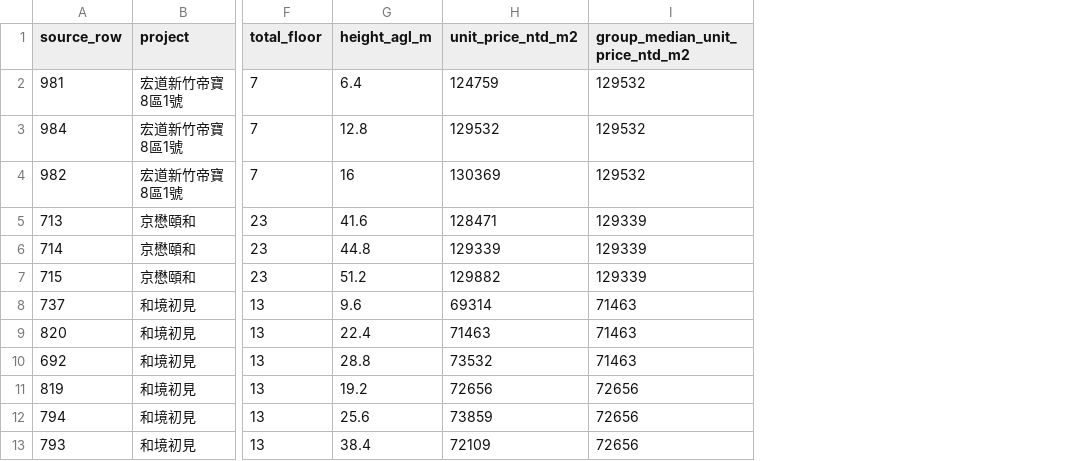
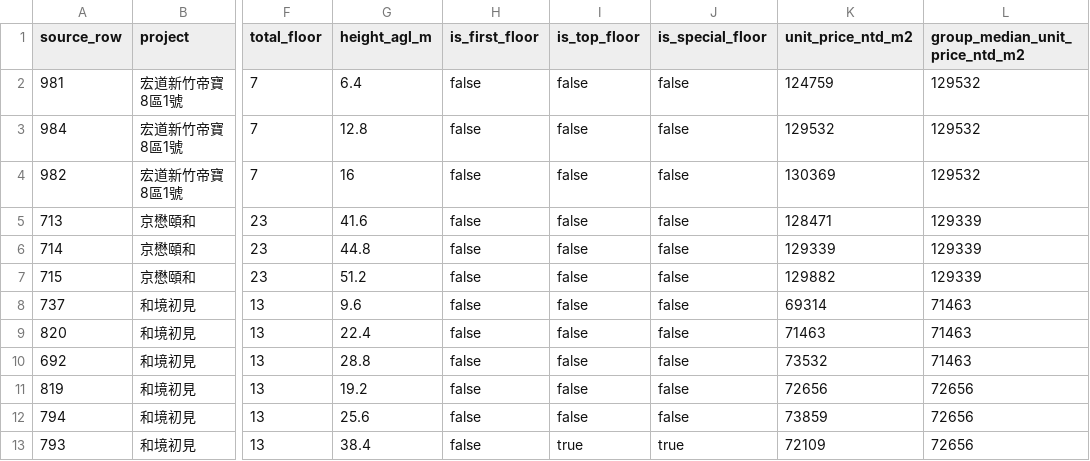
Before and after one commit to mbb200291/floor-premium-curve, a CSV file: data/processed/pilot_observations.csv, drawn as a sheet; only a part is shown, gaps mark what is left out; the diff names each change by its address in the sheet, - before the commit and + after, or states it on an @@ line.

Commit message:
feat: separate first and top floor effects

```diff
--- a/data/processed/pilot_observations.csv
+++ b/data/processed/pilot_observations.csv
+column H (is_first_floor), rows 2-13: all false
+column I (is_top_floor), rows 2-13: false | false | false | false | false | false | false | false | false | false | false | true
+column J (is_special_floor), rows 2-13: false | false | false | false | false | false | false | false | false | false | false | true
```
Also changed, not shown: data/processed/pilot_curve.csv, 7 other files.
